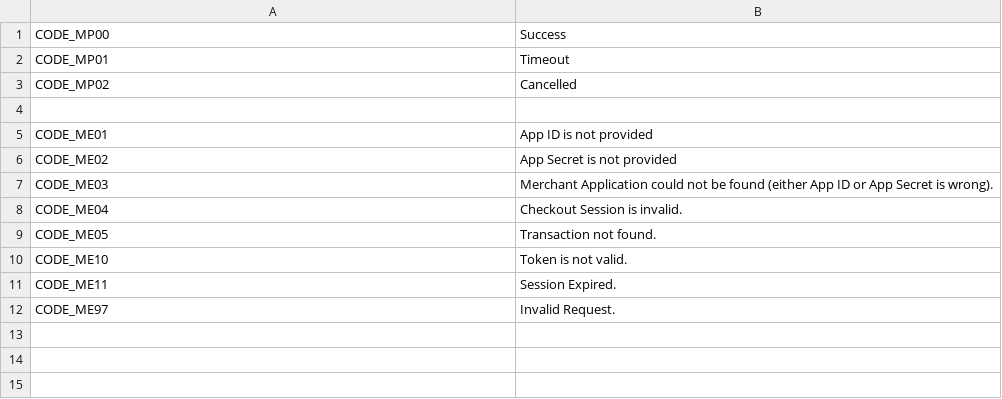
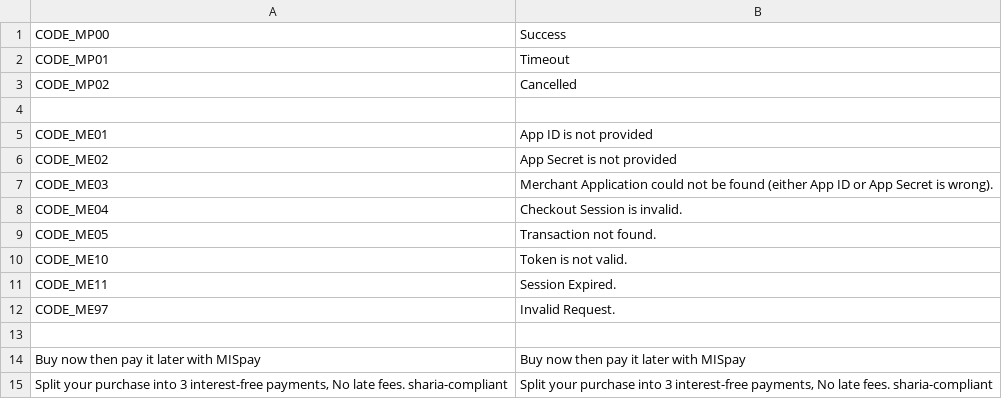
Before and after one commit to mispay-bnpl/mispay-magento2-extension, a CSV file: i18n/en_US.csv, drawn as a sheet; the diff names each change by its address in the sheet, - before the commit and + after, or states it on an @@ line.

```diff
--- a/i18n/en_US.csv
+++ b/i18n/en_US.csv
+row 13: (empty)
+row 14: Buy now then pay it later with MISpay | Buy now then pay it later with MISpay
+row 15: Split your purchase into 3 interest-free payments, No late fees. sharia-compliant | Split your purchase into 3 interest-free payments, No late fees. sharia-compliant
```
Also changed, not shown: 7 other files.
